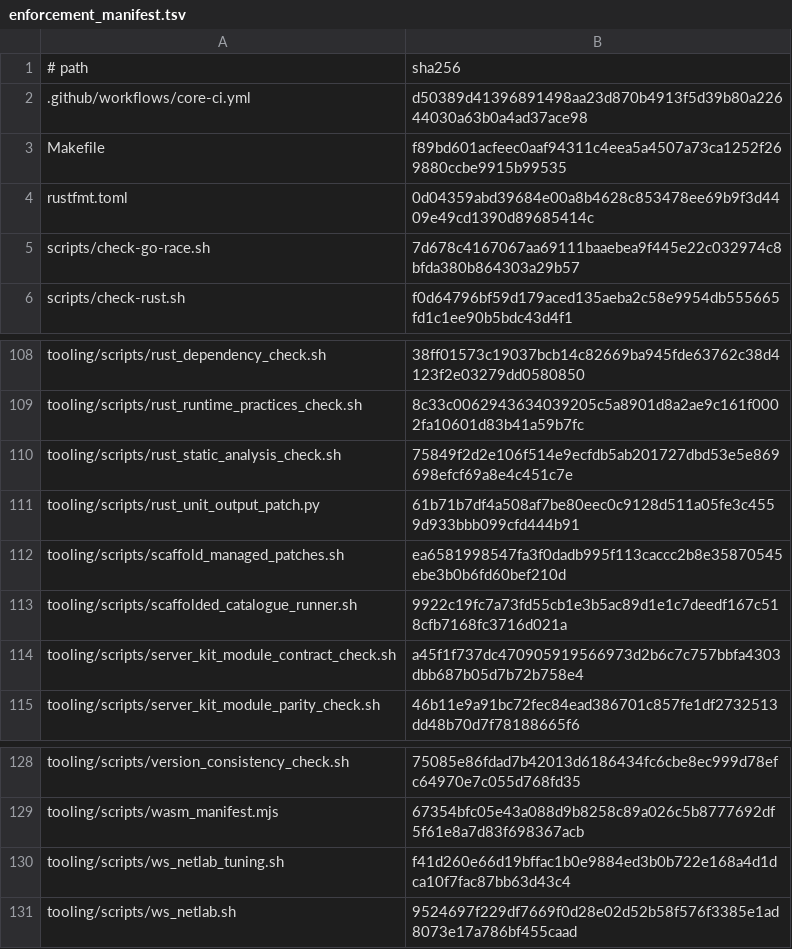
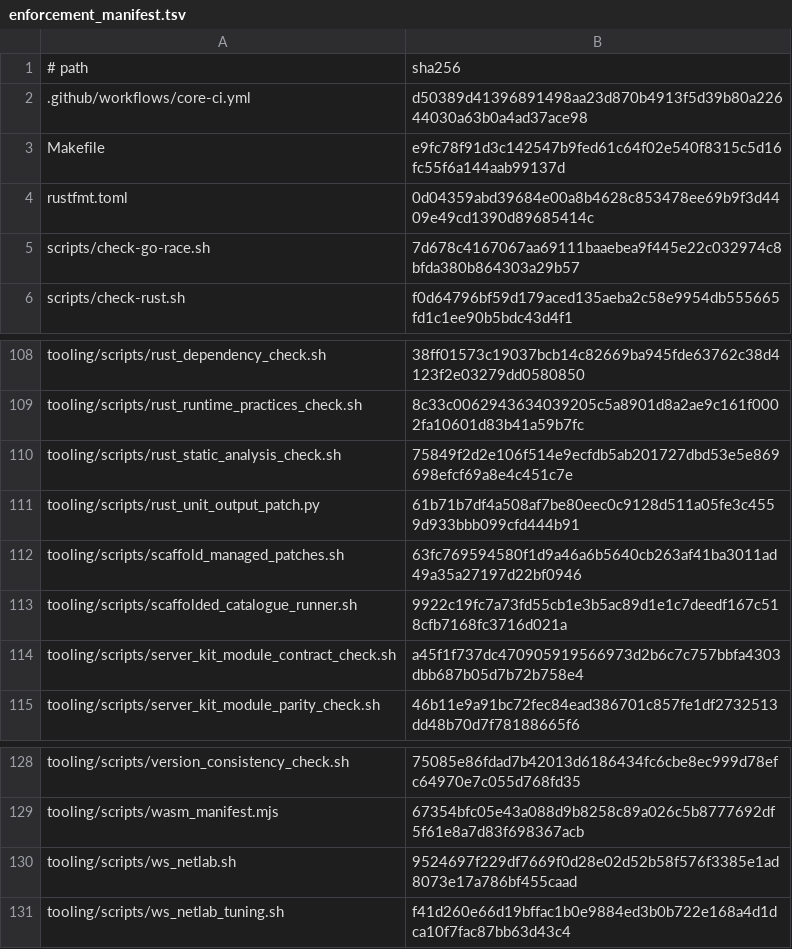
Before and after one commit to nmxmxh/foundation, a TSV file: tooling/enforcement_manifest.tsv, drawn as a sheet; only a part is shown, gaps mark what is left out.

```diff
--- a/tooling/enforcement_manifest.tsv
+++ b/tooling/enforcement_manifest.tsv
@@ -2,3 +2,3 @@
 .github/workflows/core-ci.yml	d50389d41396891498aa23d870b4913f5d39b80a22644030a63b0a4ad37ace98
-Makefile	f89bd601acfeec0aaf94311c4eea5a4507a73ca1252f269880ccbe9915b99535
+Makefile	e9fc78f91d3c142547b9fed61c64f02e540f8315c5d16fc55f6a144aab99137d
 rustfmt.toml	0d04359abd39684e00a8b4628c853478ee69b9f3d4409e49cd1390d89685414c
@@ -111,3 +111,3 @@ tooling/scripts/rust_static_analysis_check.sh	75849f2d2e106f514e9ecfdb5ab201727d
 tooling/scripts/rust_unit_output_patch.py	61b71b7df4a508af7be80eec0c9128d511a05fe3c4559d933bbb099cfd444b91
-tooling/scripts/scaffold_managed_patches.sh	ea6581998547fa3f0dadb995f113caccc2b8e35870545ebe3b0b6fd60bef210d
+tooling/scripts/scaffold_managed_patches.sh	63fc769594580f1d9a46a6b5640cb263af41ba3011ad49a35a27197d22bf0946
 tooling/scripts/scaffolded_catalogue_runner.sh	9922c19fc7a73fd55cb1e3b5ac89d1e1c7deedf167c518cfb7168fc3716d021a
@@ -129,3 +129,3 @@ tooling/scripts/version_consistency_check.sh	75085e86fdad7b42013d6186434fc6cbe8e
 tooling/scripts/wasm_manifest.mjs	67354bfc05e43a088d9b8258c89a026c5b8777692df5f61e8a7d83f698367acb
+tooling/scripts/ws_netlab.sh	9524697f229df7669f0d28e02d52b58f576f3385e1ad8073e17a786bf455caad
 tooling/scripts/ws_netlab_tuning.sh	f41d260e66d19bffac1b0e9884ed3b0b722e168a4d1dca10f7fac87bb63d43c4
-tooling/scripts/ws_netlab.sh	9524697f229df7669f0d28e02d52b58f576f3385e1ad8073e17a786bf455caad
```
Also changed, not shown: 14 other files.
